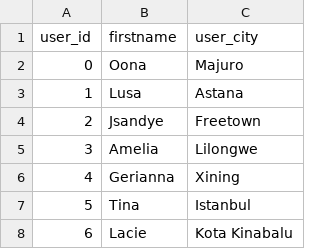
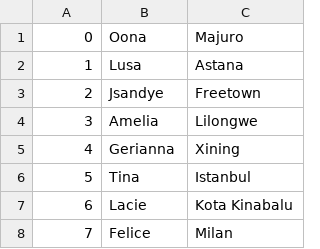
Before and after one commit to chuklee/INDE_GRP5, a CSV file: data-eng/src/main/scala/myFile1000samples.csv, drawn as a sheet; only a part is shown; the shorter side is filled out with more unchanged rows; the diff names each change by its address in the sheet, - before the commit and + after, or states it on an @@ line.

```diff
--- a/data-eng/src/main/scala/myFile1000samples.csv
+++ b/data-eng/src/main/scala/myFile1000samples.csv
-row 1: user_id | firstname | user_city
```
Also changed, not shown: 4 other files.
